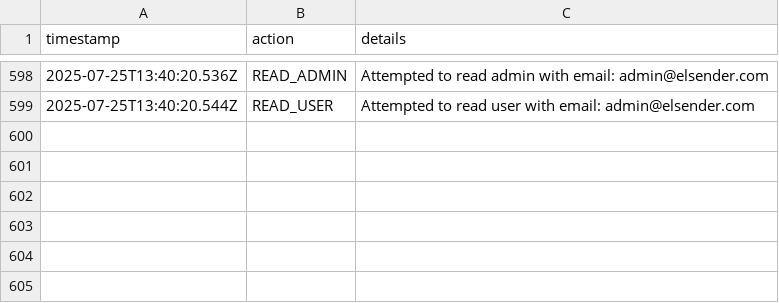
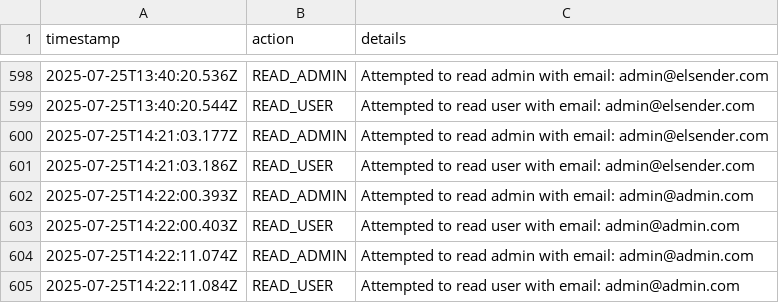
Before and after one commit to tekotik/wc, a CSV file: src/lib/logs.csv, drawn as a sheet; only a part is shown, gaps mark what is left out; the diff names each change by its address in the sheet, - before the commit and + after, or states it on an @@ line.

```diff
--- a/src/lib/logs.csv
+++ b/src/lib/logs.csv
+row 600: 2025-07-25T14:21:03.177Z | READ_ADMIN | Attempted to read admin with email: admin@elsender.com
+row 601: 2025-07-25T14:21:03.186Z | READ_USER | Attempted to read user with email: admin@elsender.com
+row 602: 2025-07-25T14:22:00.393Z | READ_ADMIN | Attempted to read admin with email: admin@admin.com
+row 603: 2025-07-25T14:22:00.403Z | READ_USER | Attempted to read user with email: admin@admin.com
+row 604: 2025-07-25T14:22:11.074Z | READ_ADMIN | Attempted to read admin with email: admin@admin.com
+row 605: 2025-07-25T14:22:11.084Z | READ_USER | Attempted to read user with email: admin@admin.com
```
Also changed, not shown: 2 other files.
